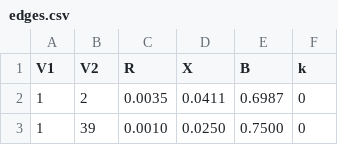
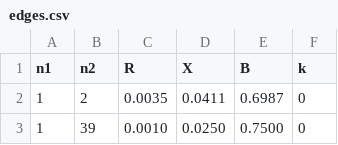
Before and after one commit to CismonX/arma-flow, a CSV file: examples/New-England-10-gen-39-nodes/edges.csv, drawn as a sheet; only a part is shown.

```diff
--- a/examples/New-England-10-gen-39-nodes/edges.csv
+++ b/examples/New-England-10-gen-39-nodes/edges.csv
@@ -1,2 +1,2 @@
-V1,V2,R,X,B,k
+n1,n2,R,X,B,k
 1,2,0.0035,0.0411,0.6987,0
```
Also changed, not shown: examples/3-gen-9-nodes/edges.csv.
